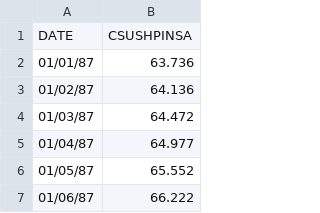
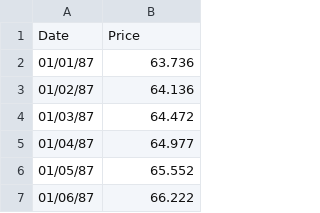
Before and after one commit to VonFaust/BM-calibration, a CSV file: CSUSHPINSA.csv, drawn as a sheet; only a part is shown; removed rows and columns are numbered as before the commit, all else as after; the diff names each change by its address in the sheet, - before the commit and + after, or states it on an @@ line.

Commit message:
Update CSUSHPINSA.csv

```diff
--- a/CSUSHPINSA.csv
+++ b/CSUSHPINSA.csv
-row 1: DATE | CSUSHPINSA
+row 1: Date | Price
```
